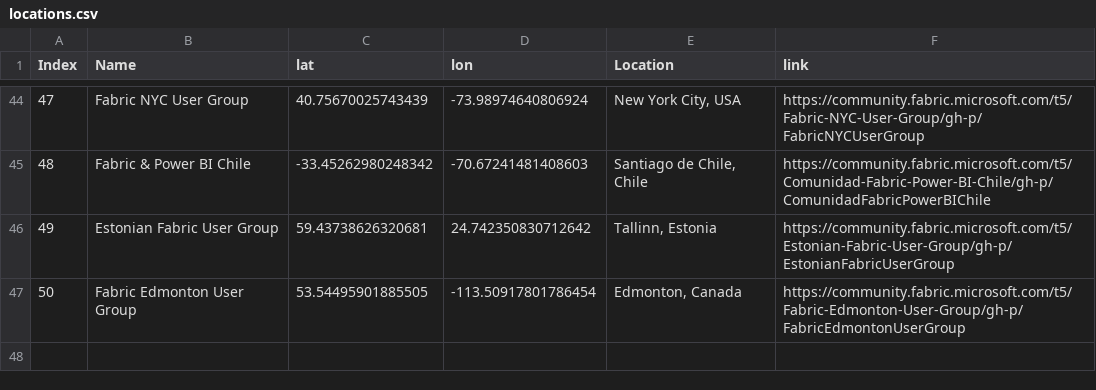
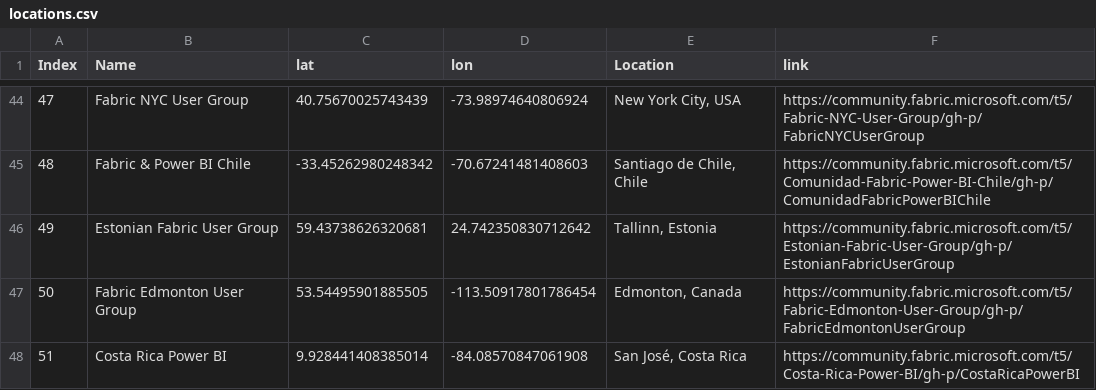
Before and after one commit to globalfabriccommunity/globalfabriccommunity.github.io, a CSV file: locations.csv, drawn as a sheet; only a part is shown, gaps mark what is left out; the diff names each change by its address in the sheet, - before the commit and + after, or states it on an @@ line.

Commit message:
feat: Add Costa Rica Power BI user group to locations

```diff
--- a/locations.csv
+++ b/locations.csv
+row 48: 51 | Costa Rica Power BI | 9.928441408385014 | -84.08570847061908 | San José, Costa Rica | https://community.fabric.microsoft.com/t5/Costa-Rica-Power-BI/gh-p/CostaRicaPowerBI
```
